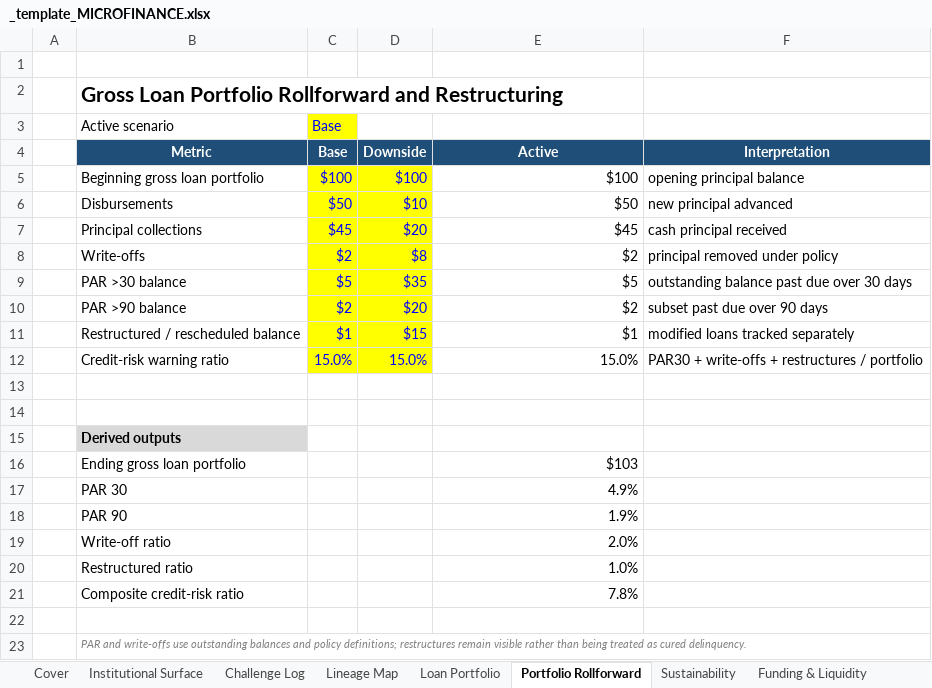
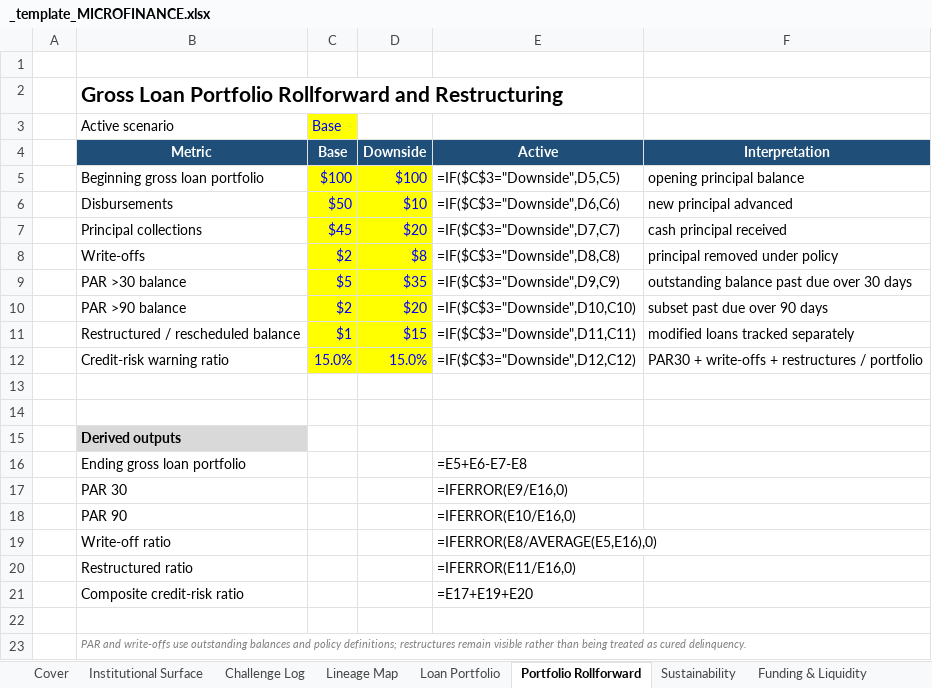
Before and after one commit to SMC17/finance-segway, an Excel workbook: 11_Microfinance/_template_MICROFINANCE.xlsx, sheet Portfolio Rollforward, drawn as a sheet; values as stored, in another font and other column widths than the file's, no borders; formulas without a stored value are shown as written; the diff names each change by its address in the sheet, - before the commit and + after, or states it on an @@ line.

```diff
--- a/11_Microfinance/_template_MICROFINANCE.xlsx (sheet Portfolio Rollforward)
+++ b/11_Microfinance/_template_MICROFINANCE.xlsx (sheet Portfolio Rollforward)
-E5 (Active): $100
+E5 (Active): =IF($C$3="Downside",D5,C5)
-E6 (Active): $50
+E6 (Active): =IF($C$3="Downside",D6,C6)
-E7 (Active): $45
+E7 (Active): =IF($C$3="Downside",D7,C7)
-E8 (Active): $2
+E8 (Active): =IF($C$3="Downside",D8,C8)
-E9 (Active): $5
+E9 (Active): =IF($C$3="Downside",D9,C9)
-E10 (Active): $2
+E10 (Active): =IF($C$3="Downside",D10,C10)
-E11 (Active): $1
+E11 (Active): =IF($C$3="Downside",D11,C11)
-E12 (Active): 15.0%
+E12 (Active): =IF($C$3="Downside",D12,C12)
-E16 (Active): $103
+E16 (Active): =E5+E6-E7-E8
-E17 (Active): 4.9%
+E17 (Active): =IFERROR(E9/E16,0)
-E18 (Active): 1.9%
+E18 (Active): =IFERROR(E10/E16,0)
-E19 (Active): 2.0%
+E19 (Active): =IFERROR(E8/AVERAGE(E5,E16),0)
-E20 (Active): 1.0%
+E20 (Active): =IFERROR(E11/E16,0)
-E21 (Active): 7.8%
+E21 (Active): =E17+E19+E20
```
Also changed, not shown: sheet Decision & Checks, sheet Institutional Surface, sheet Provisioning, sheet Funding & Liquidity, sheet Client & Conduct, sheet Loan Portfolio, 4 more sheets, 09_Risk_Management/_template_RISK.xlsx, 10_Trade_Finance/_template_TRADE_FINANCE.xlsx, 41 other files.
